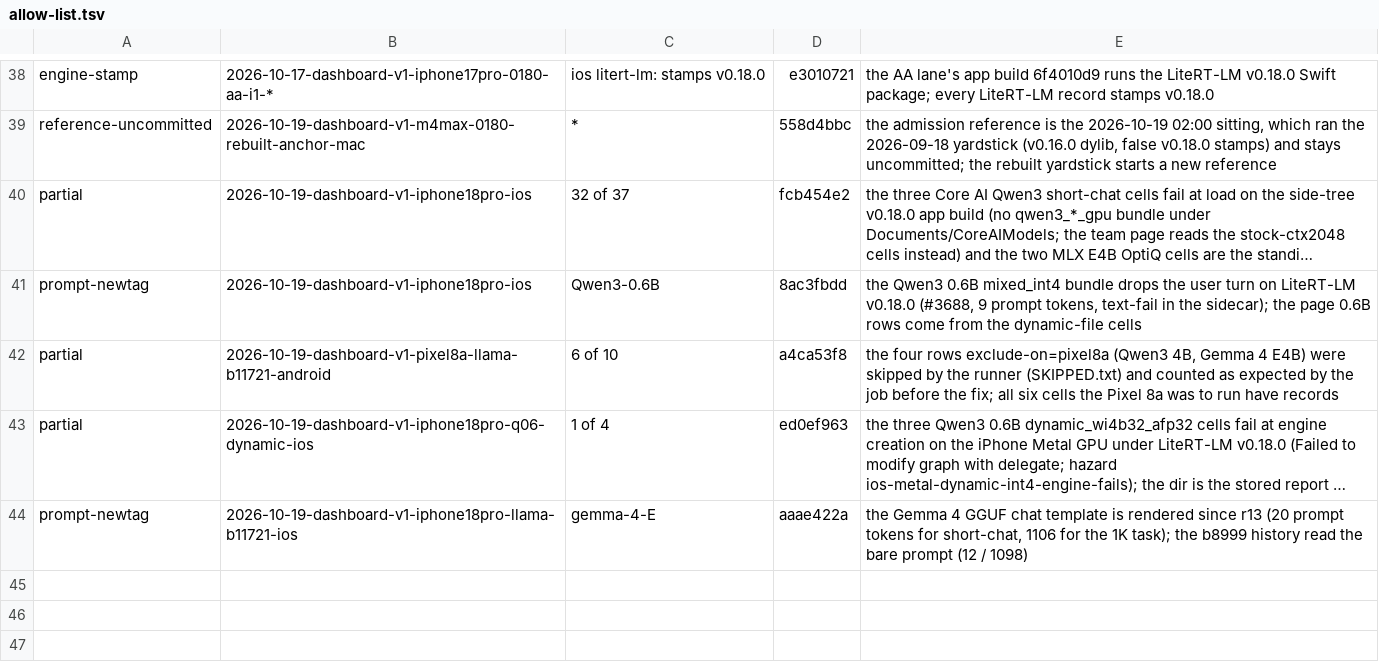
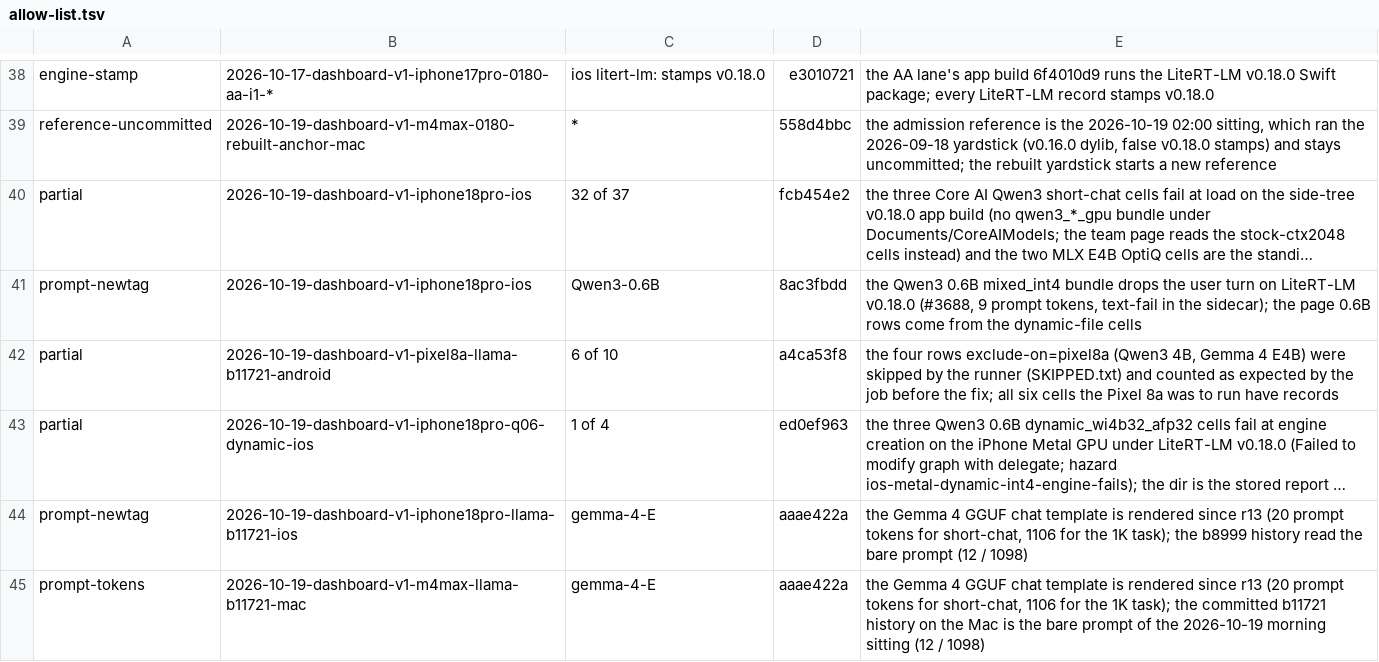
Before and after one commit to john-rocky/edge-llm-bench, a TSV file: ops/session-check/allow-list.tsv, drawn as a sheet; only a part is shown, gaps mark what is left out; long unchanged cells end in …; the diff names each change by its address in the sheet, - before the commit and + after, or states it on an @@ line.

Commit message:
allow-list: prompt-tokens for the Mac's llama.cpp b11721 retake (the Gemma 4 chat template is rendered since aaae422a: 20 / 1106 prompt tokens where the same build's morning sitting read the bare prompt, 12 / 1098)

```diff
--- a/ops/session-check/allow-list.tsv
+++ b/ops/session-check/allow-list.tsv
+row 45: prompt-tokens | 2026-10-19-dashboard-v1-m4max-llama-b11721-mac | gemma-4-E | aaae422a | the Gemma 4 GGUF chat template is rendered since r13 (20 prompt tokens for short-chat, 1106 for the 1K task); the committed b11721 history on the Mac is the bare prompt of the 2026-10-19 morning sitting (12 / 1098)
```
